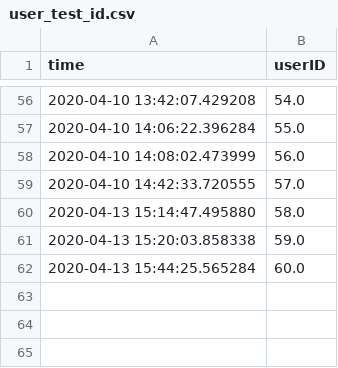
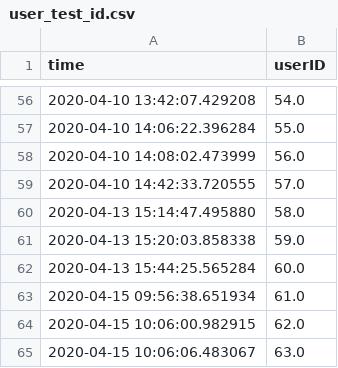
Before and after one commit to lcebear/memoryDialogueBot, a CSV file: data/user_test_id.csv, drawn as a sheet; only a part is shown, gaps mark what is left out.

```diff
--- a/data/user_test_id.csv
+++ b/data/user_test_id.csv
@@ -62 +62,4 @@ time,userID
 2020-04-13 15:44:25.565284,60.0
+2020-04-15 09:56:38.651934,61.0
+2020-04-15 10:06:00.982915,62.0
+2020-04-15 10:06:06.483067,63.0
```
Also changed, not shown: data/generated_answers_kb.csv, data/user_test_data.csv, 4 other files.
